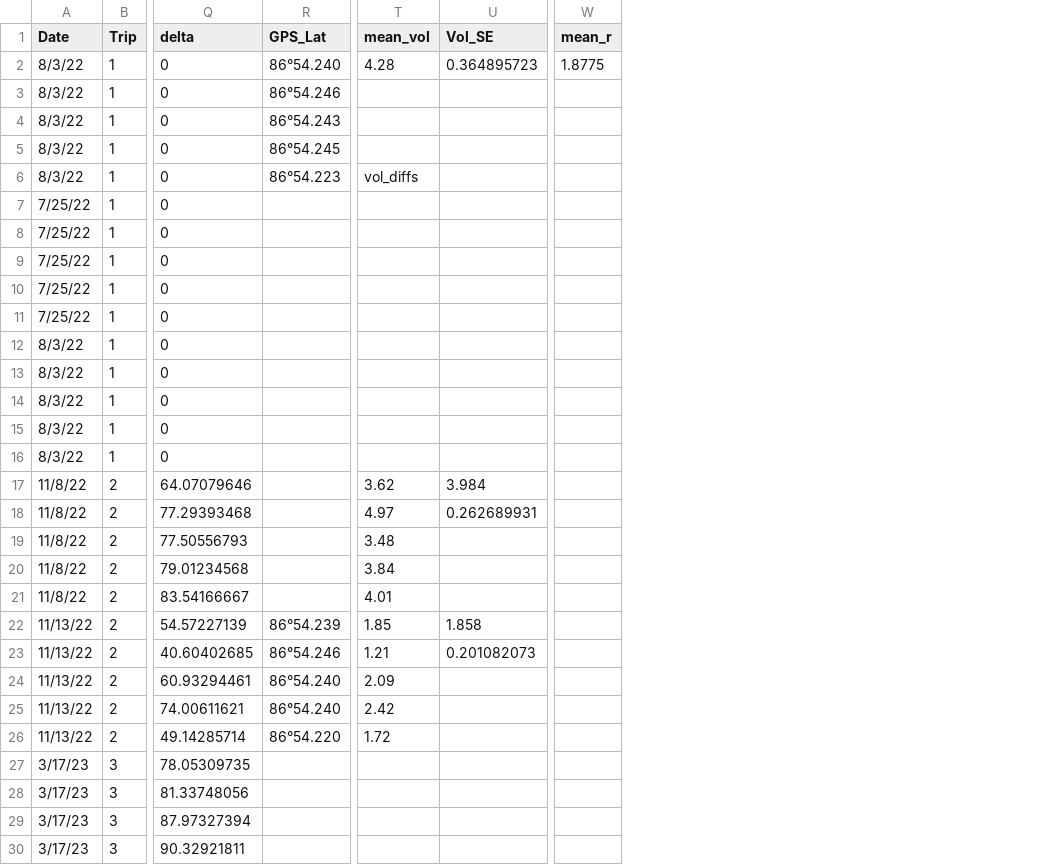
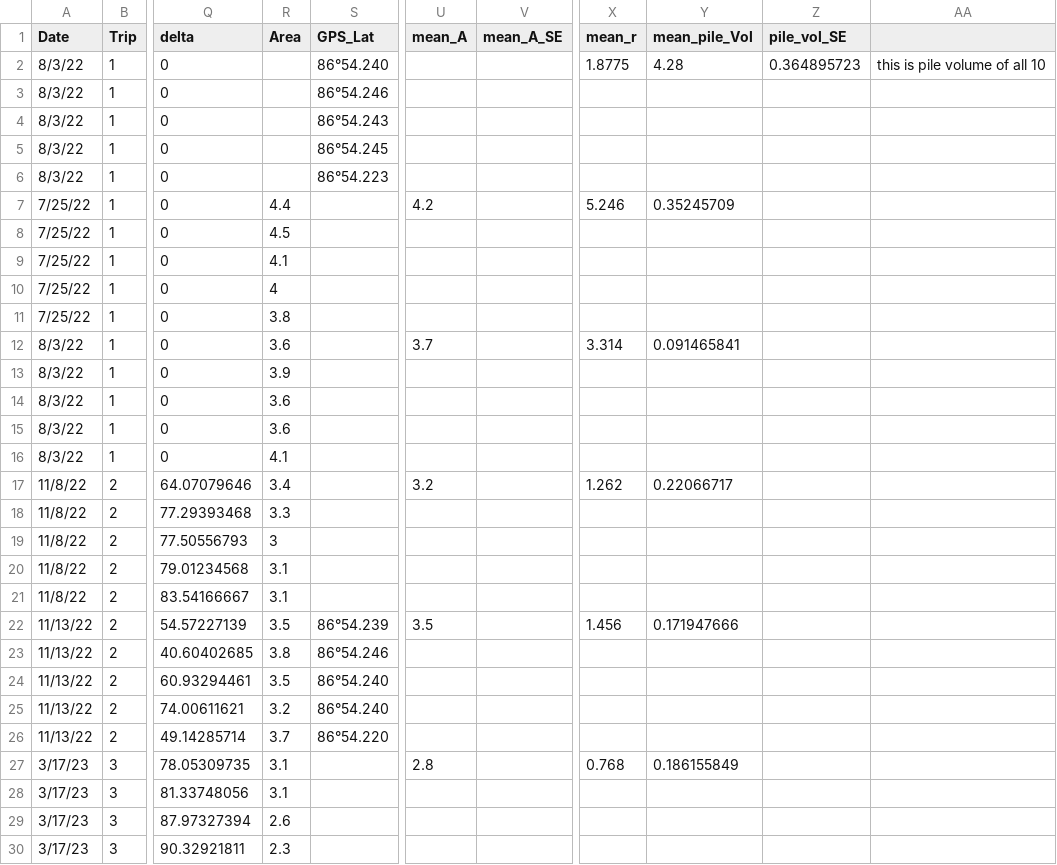
Before and after one commit to ricdesantiago/Sargasso_Subsidy, a CSV file: Sargassum_piles.csv, drawn as a sheet; only a part is shown, gaps mark what is left out; removed rows and columns are numbered as before the commit, all else as after; the diff covers the shown part only; the diff names each change by its address in the sheet, - before the commit and + after, or states it on an @@ line.

```diff
--- a/Sargassum_piles.csv
+++ b/Sargassum_piles.csv
+column R (Area), rows 7-30: 4.4 | 4.5 | 4.1 | 4 | 3.8 | 3.6 | 3.9 | 3.6 | 3.6 | 4.1 | 3.4 | 3.3 | 3 | 3.1 | 3.1 | 3.5 | 3.8 | 3.5 | 3.2 | 3.7 | 3.1 | 3.1 | 2.6 | 2.3
-column T (mean_vol), rows 2-26: 4.28 |  |  |  | vol_diffs |  |  |  |  |  |  |  |  |  |  | 3.62 | 4.97 | 3.48 | 3.84 | 4.01 | 1.85 | 1.21 | 2.09 | 2.42 | 1.72
-column U (Vol_SE), rows 2-23: 0.364895723 |  |  |  |  |  |  |  |  |  |  |  |  |  |  | 3.984 | 0.262689931 |  |  |  | 1.858 | 0.201082073
+column U (mean_A), rows 7-27: 4.2 |  |  |  |  | 3.7 |  |  |  |  | 3.2 |  |  |  |  | 3.5 |  |  |  |  | 2.8
+column V (mean_A_SE), empty
+column Y (mean_pile_Vol), rows 2-27: 4.28 |  |  |  |  | 0.35245709 |  |  |  |  | 0.091465841 |  |  |  |  | 0.22066717 |  |  |  |  | 0.171947666 |  |  |  |  | 0.186155849
+column Z (pile_vol_SE), row 2: 0.364895723
+column AA, row 2: this is pile volume of all 10
-X7 (mean_r): (empty)
+X7 (mean_r): 5.246
-X12 (mean_r): (empty)
+X12 (mean_r): 3.314
-X17 (mean_r): (empty)
+X17 (mean_r): 1.262
-X22 (mean_r): (empty)
+X22 (mean_r): 1.456
-X27 (mean_r): (empty)
+X27 (mean_r): 0.768
```
Also changed, not shown: 3 edited cells elsewhere in this file, Soil_Chemicals2.csv, gas_readings.csv, 3 other files.
